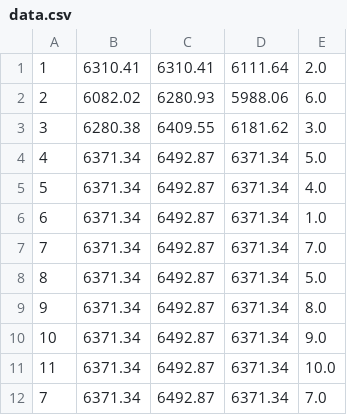
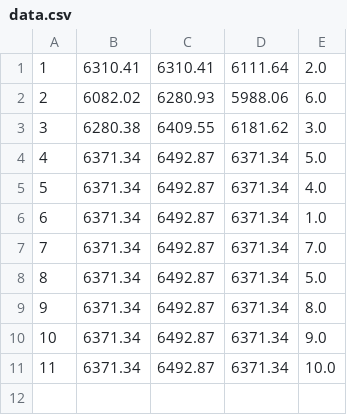
Before and after one commit to puhua0210/Data-final, a CSV file: data.csv, drawn as a sheet.

```diff
--- a/data.csv
+++ b/data.csv
@@ -11,2 +11 @@
 11,6371.34,6492.87,6371.34,10.0
-7,6371.34,6492.87,6371.34,7.0
```
Also changed, not shown: 7 other files.
